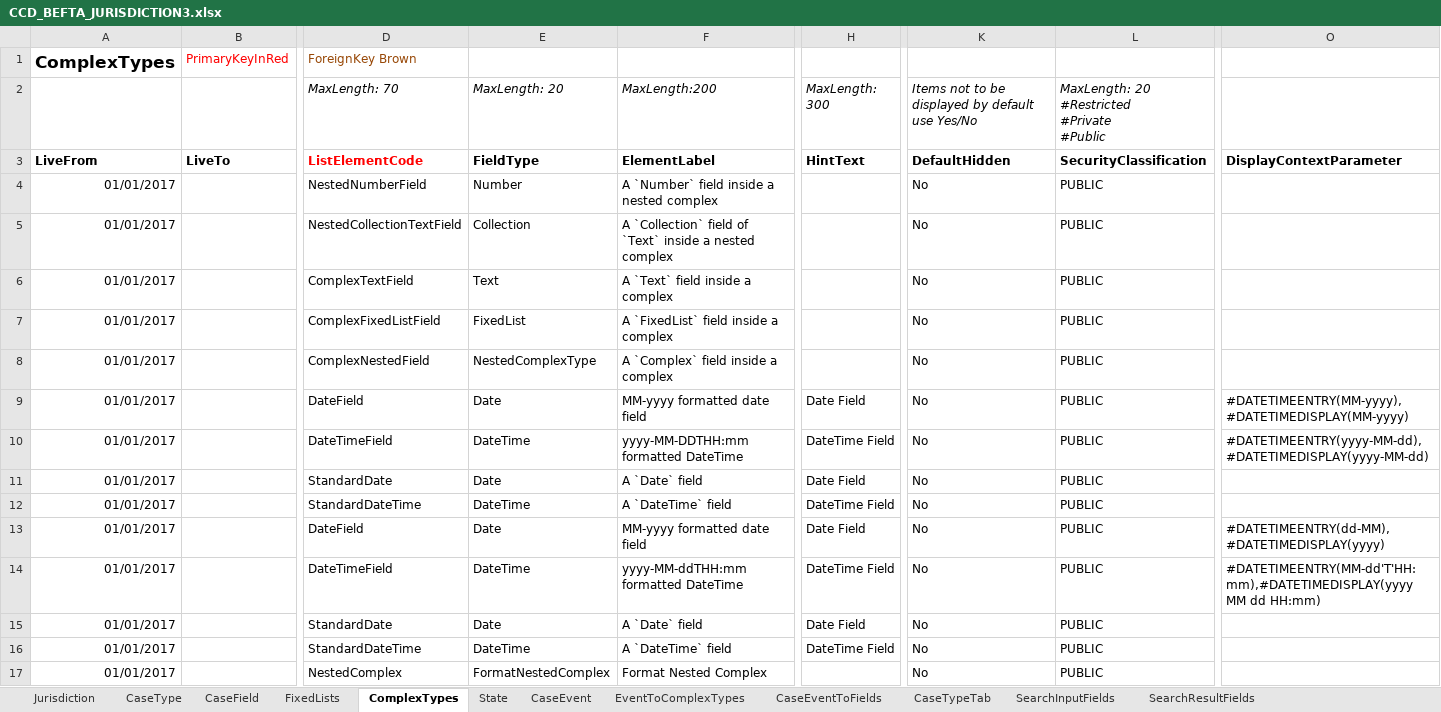
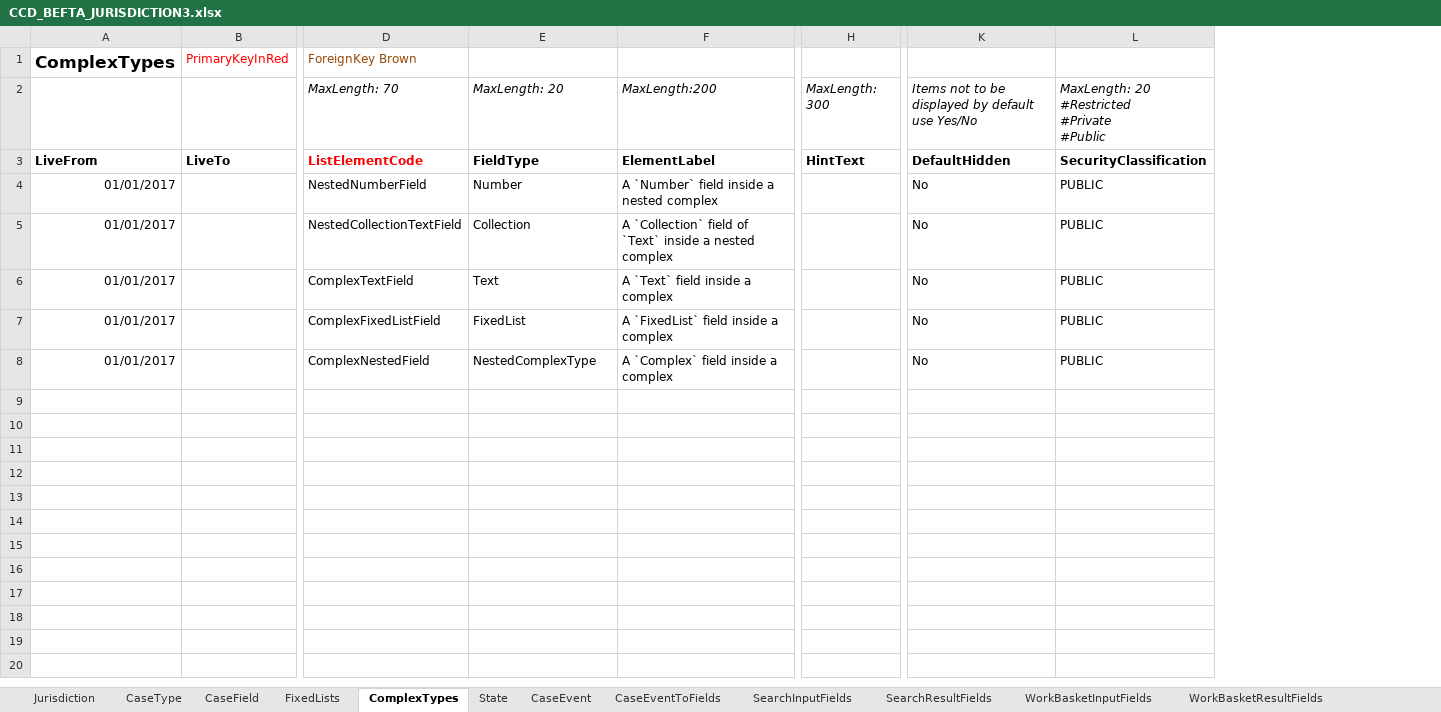
Before and after one commit to hmcts/befta-fw, an Excel workbook: src/main/resources/uk/gov/hmcts/befta/dse/ccd/definitions/valid/CCD_BEFTA_JURISDICTION3.xlsx, sheet ComplexTypes, drawn as a sheet; only a part is shown, gaps mark what is left out; values as stored, in another font and other column widths than the file's, no borders; rows hold the shown columns only; the diff names each change by its address in the sheet, - before the commit and + after, or states it on an @@ line.

```diff
--- a/src/main/resources/uk/gov/hmcts/befta/dse/ccd/definitions/valid/CCD_BEFTA_JURISDICTION3.xlsx (sheet ComplexTypes)
+++ b/src/main/resources/uk/gov/hmcts/befta/dse/ccd/definitions/valid/CCD_BEFTA_JURISDICTION3.xlsx (sheet ComplexTypes)
-sheet tab: EventToComplexTypes
-column O, row 3: DisplayContextParameter
-row 9: 01/01/2017 |  | DateField | Date | MM-yyyy formatted date field | Date Field | No | PUBLIC | #DATETIMEENTRY(MM-yyyy),#DATETIMEDISPLAY(MM-yyyy)
-row 10: 01/01/2017 |  | DateTimeField | DateTime | yyyy-MM-DDTHH:mm formatted DateTime | DateTime Field | No | PUBLIC | #DATETIMEENTRY(yyyy-MM-dd),#DATETIMEDISPLAY(yyyy-MM-dd)
-row 11: 01/01/2017 |  | StandardDate | Date | A `Date` field | Date Field | No | PUBLIC
-row 12: 01/01/2017 |  | StandardDateTime | DateTime | A `DateTime` field | DateTime Field | No | PUBLIC
-row 13: 01/01/2017 |  | DateField | Date | MM-yyyy formatted date field | Date Field | No | PUBLIC | #DATETIMEENTRY(dd-MM),#DATETIMEDISPLAY(yyyy)
-row 14: 01/01/2017 |  | DateTimeField | DateTime | yyyy-MM-ddTHH:mm formatted DateTime | DateTime Field | No | PUBLIC | #DATETIMEENTRY(MM-dd'T'HH:mm),#DATETIMEDISPLAY(yyyy MM dd HH:mm)
-row 15: 01/01/2017 |  | StandardDate | Date | A `Date` field | Date Field | No | PUBLIC
-row 16: 01/01/2017 |  | StandardDateTime | DateTime | A `DateTime` field | DateTime Field | No | PUBLIC
-row 17: 01/01/2017 |  | NestedComplex | FormatNestedComplex | Format Nested Complex |  | No | PUBLIC
```
Also changed, not shown: sheet CaseEventToFields, sheet CaseTypeTab, sheet CaseField, sheet SearchInputFields, sheet SearchResultFields, sheet WorkBasketResultFields, 2 more sheets, other sheet tabs, src/main/resources/uk/gov/hmcts/befta/dse/ccd/definitions/valid/BEFTA_Master_Defninition.xlsx.
